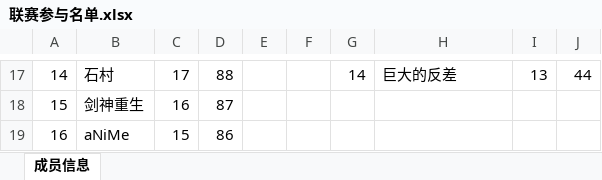
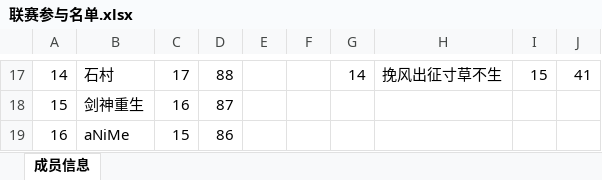
Before and after one commit to yueshangling/ClanWarStatistics, an Excel workbook: ClanCompetitionStatistics/2025/5月/联赛参与名单.xlsx, sheet 成员信息, drawn as a sheet; only a part is shown, gaps mark what is left out; values as stored, in another font and other column widths than the file's, no borders; the diff covers the shown part only; the diff names each change by its address in the sheet, - before the commit and + after, or states it on an @@ line.

Commit message:
5月联赛

```diff
--- a/ClanCompetitionStatistics/2025/5月/联赛参与名单.xlsx (sheet 成员信息)
+++ b/ClanCompetitionStatistics/2025/5月/联赛参与名单.xlsx (sheet 成员信息)
-H17: 巨大的反差
+H17: 挽风出征寸草不生
-I17: 13
+I17: 15
-J17: 44
+J17: 41
```
Also changed, not shown: 32 edited cells elsewhere in this sheet.
